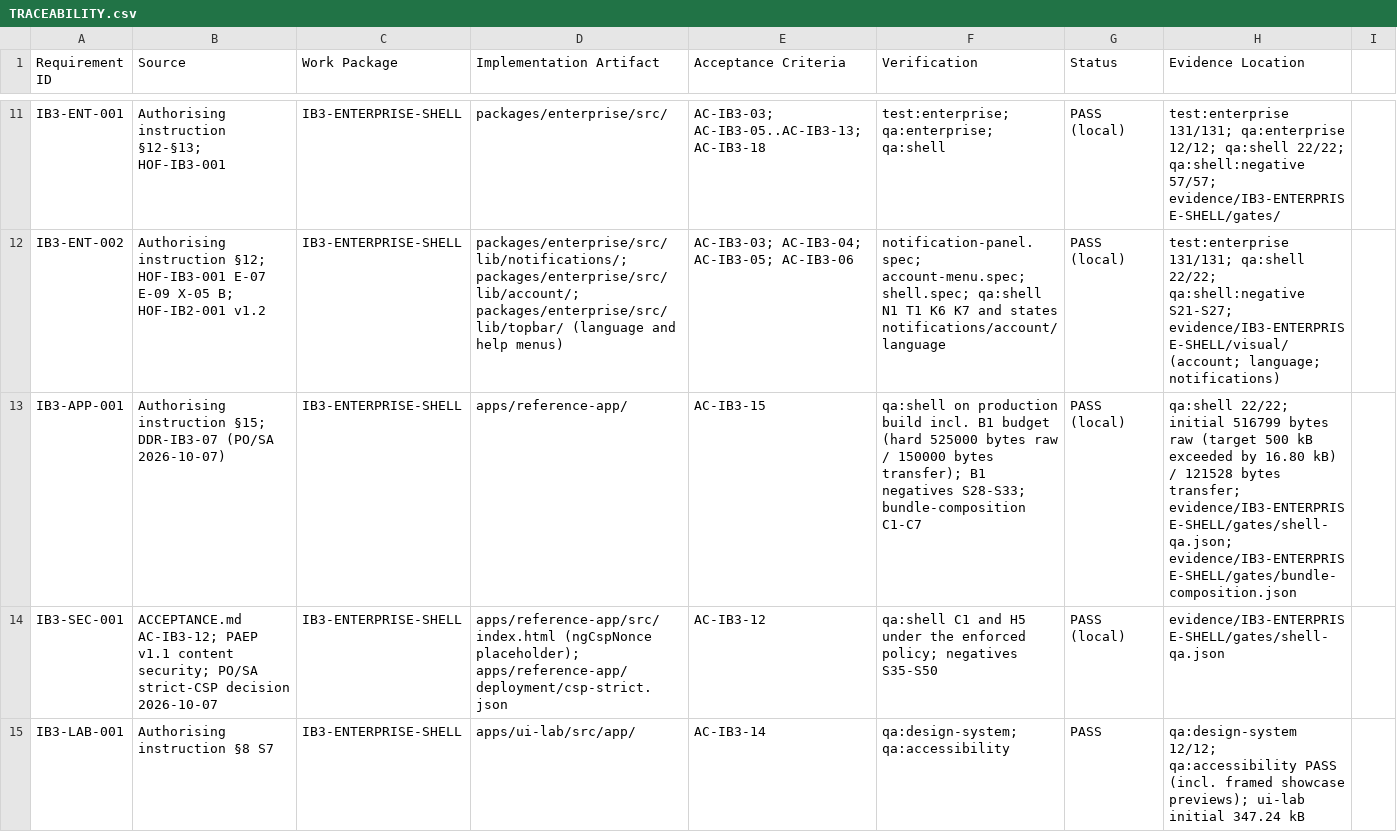
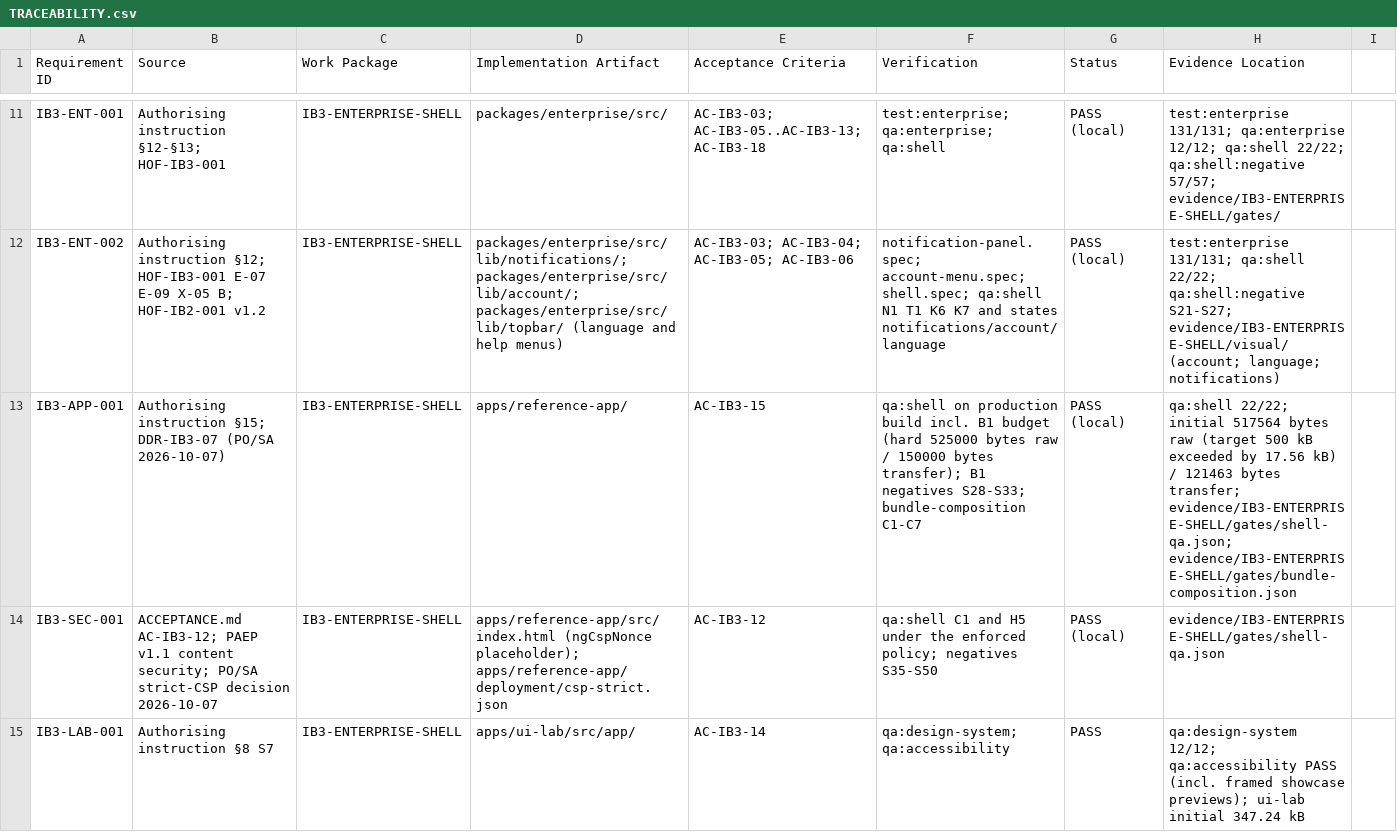
Before and after one commit to kougit/proseit-paep, a CSV file: work-packages/IB3-ENTERPRISE-SHELL/TRACEABILITY.csv, drawn as a sheet; only a part is shown, gaps mark what is left out.

```diff
--- a/work-packages/IB3-ENTERPRISE-SHELL/TRACEABILITY.csv
+++ b/work-packages/IB3-ENTERPRISE-SHELL/TRACEABILITY.csv
@@ -12,3 +12,3 @@ IB3-ENT-001,Authorising instruction §12-§13; HOF-IB3-001,IB3-ENTERPRISE-SHELL,
 IB3-ENT-002,Authorising instruction §12; HOF-IB3-001 E-07 E-09 X-05 B; HOF-IB2-001 v1.2,IB3-ENTERPRISE-SHELL,packages/enterprise/src/lib/notifications/; packages/enterprise/src/lib/account/; packages/enterprise/src/lib/topbar/ (language and help menus),AC-IB3-03; AC-IB3-04; AC-IB3-05; AC-IB3-06,notification-panel.spec; account-menu.spec; shell.spec; qa:shell N1 T1 K6 K7 and states notifications/account/language,PASS (local),test:enterprise 131/131; qa:shell 22/22; qa:shell:negative S21-S27; evidence/IB3-ENTERPRISE-SHELL/visual/ (account; language; notifications)
-IB3-APP-001,Authorising instruction §15; DDR-IB3-07 (PO/SA 2026-10-07),IB3-ENTERPRISE-SHELL,apps/reference-app/,AC-IB3-15,qa:shell on production build incl. B1 budget (hard 525000 bytes raw / 150000 bytes transfer); B1 negatives S28-S33; bundle-composition C1-C7,PASS (local),qa:shell 22/22; initial 516799 bytes raw (target 500 kB exceeded by 16.80 kB) / 121528 bytes transfer; evidence/IB3-ENTERPRISE-SHELL/gates/shell-qa.json; evidence/IB3-ENTERPRISE-SHELL/gates/bundle-composition.json
+IB3-APP-001,Authorising instruction §15; DDR-IB3-07 (PO/SA 2026-10-07),IB3-ENTERPRISE-SHELL,apps/reference-app/,AC-IB3-15,qa:shell on production build incl. B1 budget (hard 525000 bytes raw / 150000 bytes transfer); B1 negatives S28-S33; bundle-composition C1-C7,PASS (local),qa:shell 22/22; initial 517564 bytes raw (target 500 kB exceeded by 17.56 kB) / 121463 bytes transfer; evidence/IB3-ENTERPRISE-SHELL/gates/shell-qa.json; evidence/IB3-ENTERPRISE-SHELL/gates/bundle-composition.json
 IB3-SEC-001,ACCEPTANCE.md AC-IB3-12; PAEP v1.1 content security; PO/SA strict-CSP decision 2026-10-07,IB3-ENTERPRISE-SHELL,apps/reference-app/src/index.html (ngCspNonce placeholder); apps/reference-app/deployment/csp-strict.json,AC-IB3-12,qa:shell C1 and H5 under the enforced policy; negatives S35-S50,PASS (local),evidence/IB3-ENTERPRISE-SHELL/gates/shell-qa.json
```
Also changed, not shown: 2 other files.
